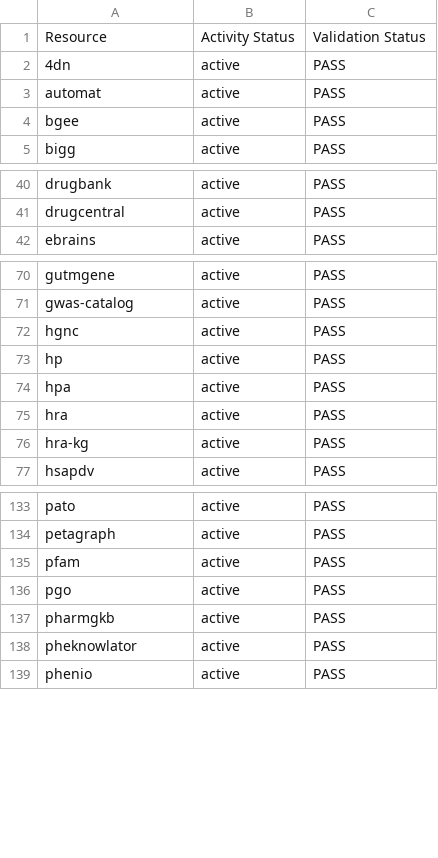
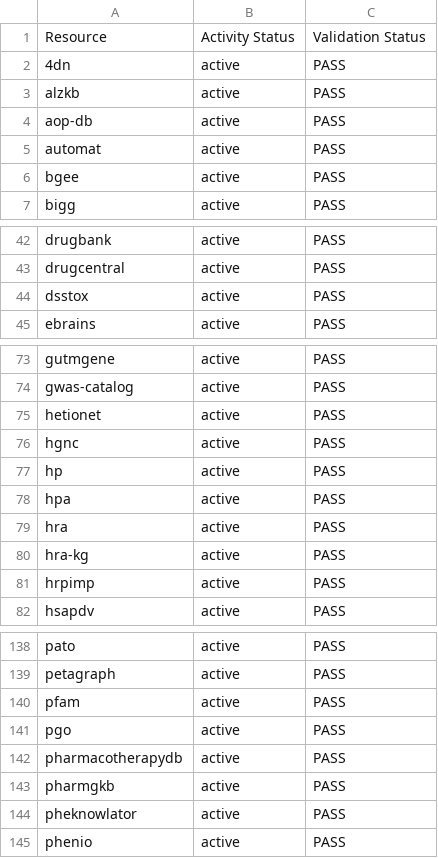
Before and after one commit to Knowledge-Graph-Hub/kg-registry, a CSV file: reports/metadata-grid.csv, drawn as a sheet; only a part is shown, gaps mark what is left out; the diff covers the shown part only.

```diff
--- a/reports/metadata-grid.csv
+++ b/reports/metadata-grid.csv
@@ -2,2 +2,4 @@ Resource,Activity Status,Validation Status
 4dn,active,PASS
+alzkb,active,PASS
+aop-db,active,PASS
 automat,active,PASS
@@ -41,2 +43,3 @@ drugbank,active,PASS
 drugcentral,active,PASS
+dsstox,active,PASS
 ebrains,active,PASS
@@ -71,2 +74,3 @@ gutmgene,active,PASS
 gwas-catalog,active,PASS
+hetionet,active,PASS
 hgnc,active,PASS
@@ -76,2 +80,3 @@ hra,active,PASS
 hra-kg,active,PASS
+hrpimp,active,PASS
 hsapdv,active,PASS
@@ -136,2 +141,3 @@ pfam,active,PASS
 pgo,active,PASS
+pharmacotherapydb,active,PASS
 pharmgkb,active,PASS
```
Also changed, not shown: 1 added row elsewhere in this file, 32 other files.
